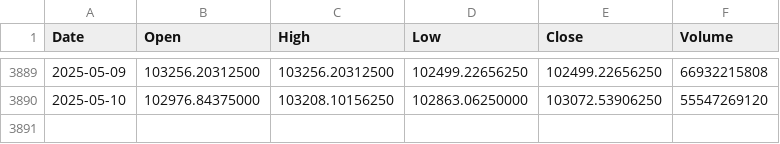
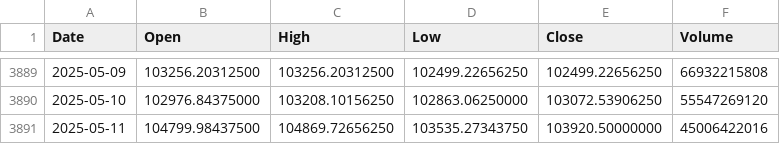
Before and after one commit to Mario-SO/ohlcv, a CSV file: data/btc.csv, drawn as a sheet; only a part is shown, gaps mark what is left out; the diff names each change by its address in the sheet, - before the commit and + after, or states it on an @@ line.

```diff
--- a/data/btc.csv
+++ b/data/btc.csv
+row 3891: 2025-05-11 | 104799.98437500 | 104869.72656250 | 103535.27343750 | 103920.50000000 | 45006422016
```
Also changed, not shown: data/eth.csv.
